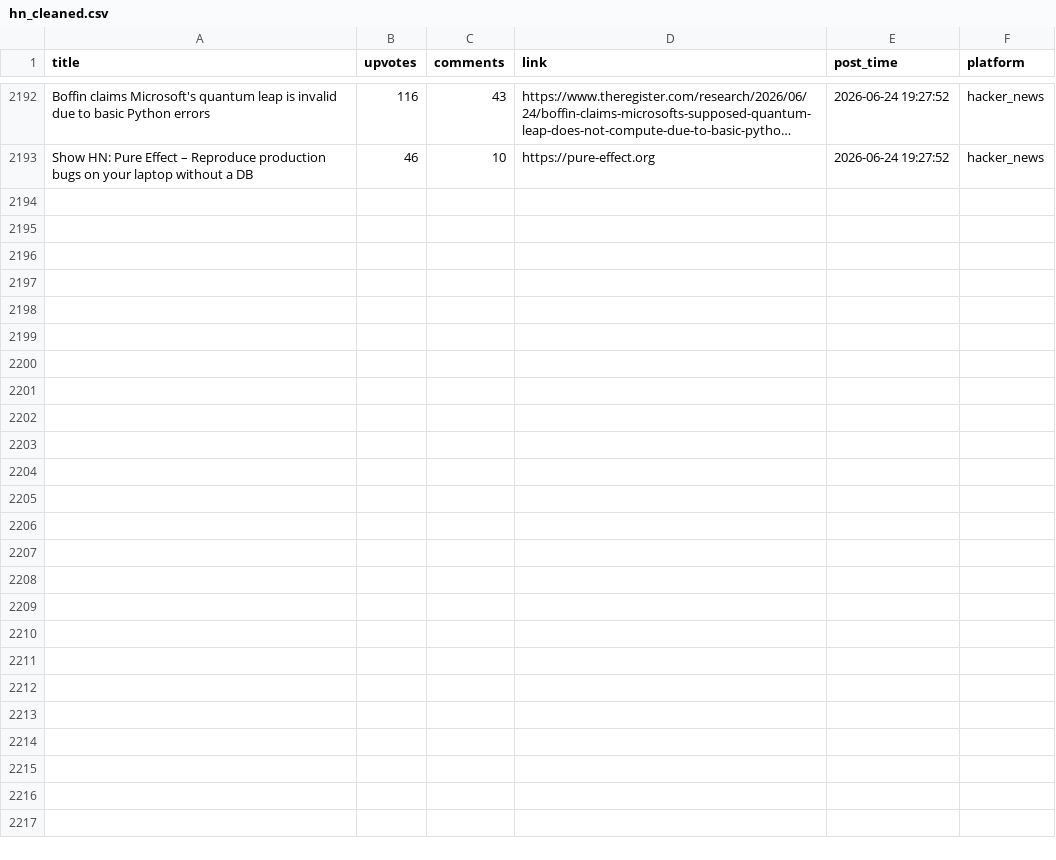
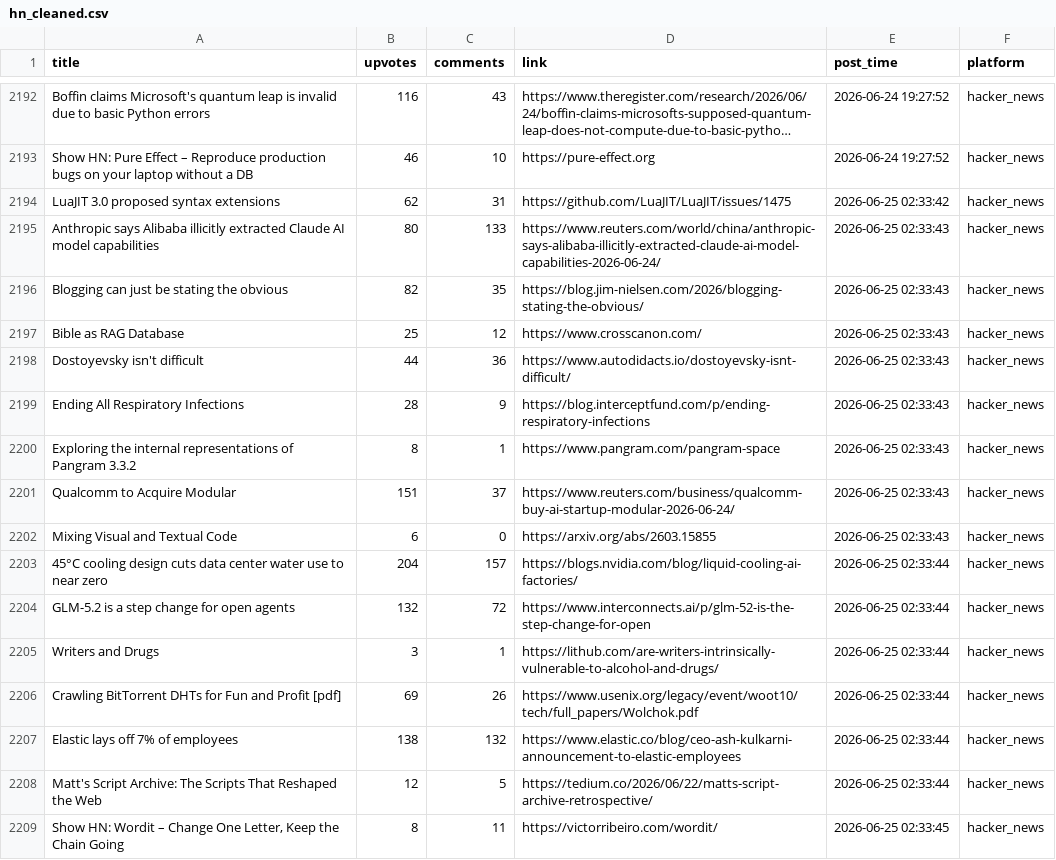
Before and after one commit to Mohammad-Khalil0/Tech-Community-Insights, a CSV file: clean_data/hn_cleaned.csv, drawn as a sheet; only a part is shown, gaps mark what is left out; long unchanged cells end in …; the diff names each change by its address in the sheet, - before the commit and + after, or states it on an @@ line.

```diff
--- a/clean_data/hn_cleaned.csv
+++ b/clean_data/hn_cleaned.csv
+row 2194: LuaJIT 3.0 proposed syntax extensions | 62 | 31 | https://github.com/LuaJIT/LuaJIT/issues/1475 | 2026-06-25 02:33:42 | hacker_news
+row 2195: Anthropic says Alibaba illicitly extracted Claude AI model capabilities | 80 | 133 | https://www.reuters.com/world/china/anthropic-says-alibaba-illicitly-extracted-claude-ai-model-capabilities-2026-06-24/ | 2026-06-25 02:33:43 | hacker_news
+row 2196: Blogging can just be stating the obvious | 82 | 35 | https://blog.jim-nielsen.com/2026/blogging-stating-the-obvious/ | 2026-06-25 02:33:43 | hacker_news
+row 2197: Bible as RAG Database | 25 | 12 | https://www.crosscanon.com/ | 2026-06-25 02:33:43 | hacker_news
+row 2198: Dostoyevsky isn't difficult | 44 | 36 | https://www.autodidacts.io/dostoyevsky-isnt-difficult/ | 2026-06-25 02:33:43 | hacker_news
+row 2199: Ending All Respiratory Infections | 28 | 9 | https://blog.interceptfund.com/p/ending-respiratory-infections | 2026-06-25 02:33:43 | hacker_news
+row 2200: Exploring the internal representations of Pangram 3.3.2 | 8 | 1 | https://www.pangram.com/pangram-space | 2026-06-25 02:33:43 | hacker_news
+row 2201: Qualcomm to Acquire Modular | 151 | 37 | https://www.reuters.com/business/qualcomm-buy-ai-startup-modular-2026-06-24/ | 2026-06-25 02:33:43 | hacker_news
+row 2202: Mixing Visual and Textual Code | 6 | 0 | https://arxiv.org/abs/2603.15855 | 2026-06-25 02:33:43 | hacker_news
+row 2203: 45°C cooling design cuts data center water use to near zero | 204 | 157 | https://blogs.nvidia.com/blog/liquid-cooling-ai-factories/ | 2026-06-25 02:33:44 | hacker_news
+row 2204: GLM-5.2 is a step change for open agents | 132 | 72 | https://www.interconnects.ai/p/glm-52-is-the-step-change-for-open | 2026-06-25 02:33:44 | hacker_news
+row 2205: Writers and Drugs | 3 | 1 | https://lithub.com/are-writers-intrinsically-vulnerable-to-alcohol-and-drugs/ | 2026-06-25 02:33:44 | hacker_news
+row 2206: Crawling BitTorrent DHTs for Fun and Profit [pdf] | 69 | 26 | https://www.usenix.org/legacy/event/woot10/tech/full_papers/Wolchok.pdf | 2026-06-25 02:33:44 | hacker_news
+row 2207: Elastic lays off 7% of employees | 138 | 132 | https://www.elastic.co/blog/ceo-ash-kulkarni-announcement-to-elastic-employees | 2026-06-25 02:33:44 | hacker_news
+row 2208: Matt's Script Archive: The Scripts That Reshaped the Web | 12 | 5 | https://tedium.co/2026/06/22/matts-script-archive-retrospective/ | 2026-06-25 02:33:44 | hacker_news
+row 2209: Show HN: Wordit – Change One Letter, Keep the Chain Going | 8 | 11 | https://victorribeiro.com/wordit/ | 2026-06-25 02:33:45 | hacker_news
```
Also changed, not shown: clean_data/lobsters_clean.csv, raw_data/hn.csv, 7 other files.
